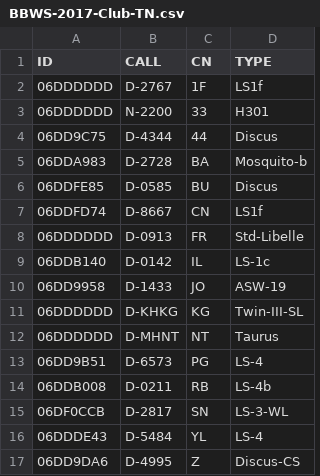
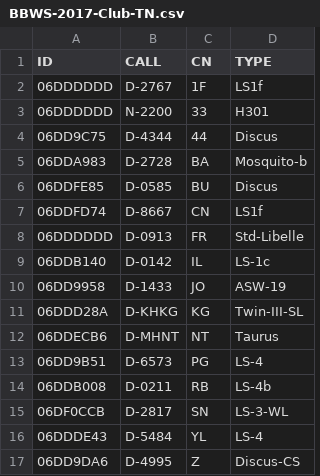
Before and after one commit to dspreitz/BBWS-2017, a CSV file: BBWS-2017-Club-TN.csv, drawn as a sheet.

Commit message:
Updated Club TN

```diff
--- a/BBWS-2017-Club-TN.csv
+++ b/BBWS-2017-Club-TN.csv
@@ -10,4 +10,4 @@ ID,CALL,CN,TYPE
 06DD9958,D-1433,JO,ASW-19
-06DDDDDD,D-KHKG,KG,Twin-III-SL
-06DDDDDD,D-MHNT,NT,Taurus
+06DDD28A,D-KHKG,KG,Twin-III-SL
+06DDECB6,D-MHNT,NT,Taurus
 06DD9B51,D-6573,PG,LS-4
```
